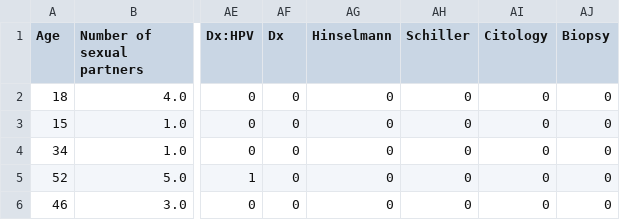
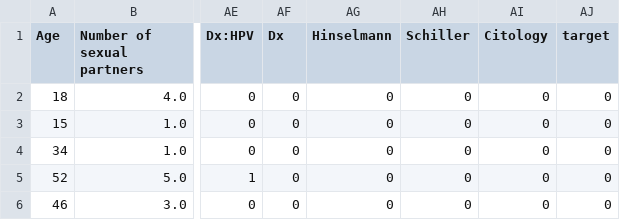
Before and after one commit to ArthurMangussi/LLMsImputation, a CSV file: data/cervical+cancer+risk+factors/risk_factors_cervical_cancer.csv, drawn as a sheet; only a part is shown, gaps mark what is left out; the diff names each change by its address in the sheet, - before the commit and + after, or states it on an @@ line.

```diff
--- a/data/cervical+cancer+risk+factors/risk_factors_cervical_cancer.csv
+++ b/data/cervical+cancer+risk+factors/risk_factors_cervical_cancer.csv
-AJ1: Biopsy
+AJ1: target
```
Also changed, not shown: data/stroke/healthcare-dataset-stroke-data.csv, 9 other files.
